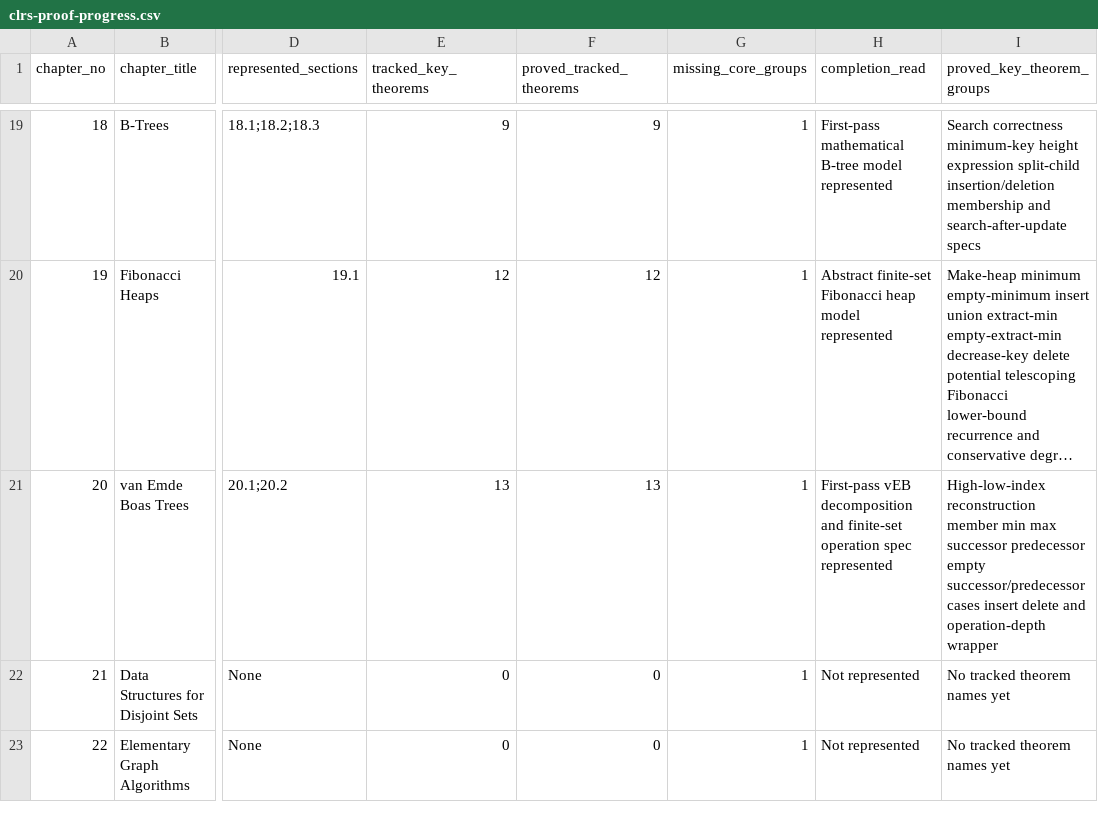
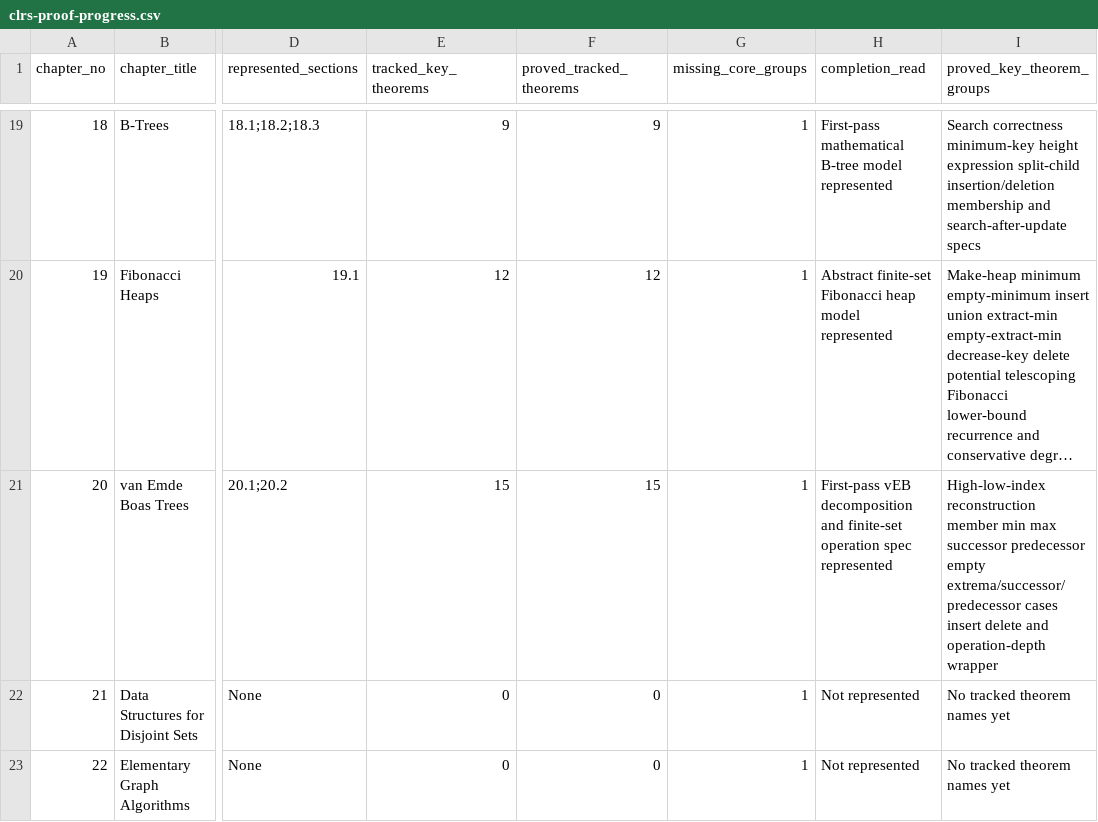
Before and after one commit to TankTechnology/CLRSLean, a CSV file: docs/clrs-proof-progress.csv, drawn as a sheet; only a part is shown, gaps mark what is left out; long unchanged cells end in …; the diff names each change by its address in the sheet, - before the commit and + after, or states it on an @@ line.

Commit message:
Add Chapter 20 empty extrema specs

```diff
--- a/docs/clrs-proof-progress.csv
+++ b/docs/clrs-proof-progress.csv
-E21 (tracked_key_theorems): 13
+E21 (tracked_key_theorems): 15
-F21 (proved_tracked_theorems): 13
+F21 (proved_tracked_theorems): 15
-I21 (proved_key_theorem_groups): …predecessor empty successor/predecessor cases insert…
+I21 (proved_key_theorem_groups): …predecessor empty extrema/successor/predecessor cases insert…
```
Also changed, not shown: 9 other files.
